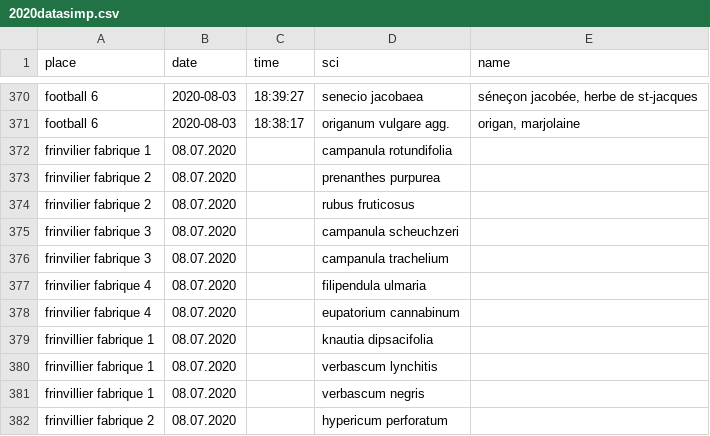
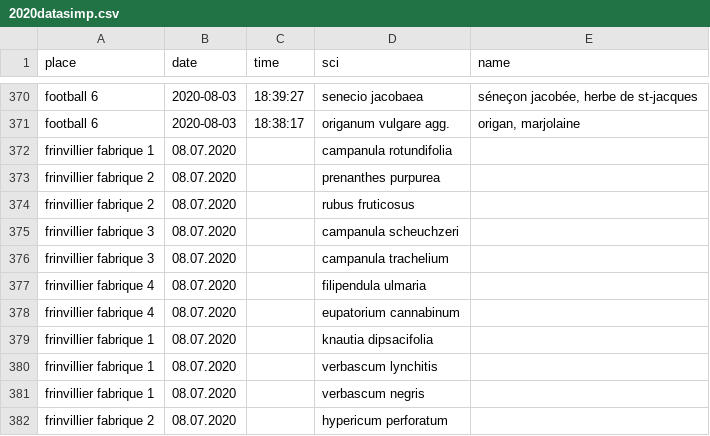
Before and after one commit to thorerismann/hdbot, a CSV file: data/2020/2020datasimp.csv, drawn as a sheet; only a part is shown, gaps mark what is left out; the diff covers the shown part only.

```diff
--- a/data/2020/2020datasimp.csv
+++ b/data/2020/2020datasimp.csv
@@ -371,9 +371,9 @@ football 6,2020-08-03,18:39:27,senecio jacobaea,"séneçon jacobée, herbe de st
 football 6,2020-08-03,18:38:17,origanum vulgare agg.,"origan, marjolaine"
-frinvilier fabrique 1,08.07.2020,,campanula rotundifolia,
-frinvilier fabrique 2,08.07.2020,,prenanthes purpurea,
-frinvilier fabrique 2,08.07.2020,,rubus fruticosus,
-frinvilier fabrique 3,08.07.2020,,campanula scheuchzeri,
-frinvilier fabrique 3,08.07.2020,,campanula trachelium,
-frinvilier fabrique 4,08.07.2020,,filipendula ulmaria,
-frinvilier fabrique 4,08.07.2020,,eupatorium cannabinum,
+frinvillier fabrique 1,08.07.2020,,campanula rotundifolia,
+frinvillier fabrique 2,08.07.2020,,prenanthes purpurea,
+frinvillier fabrique 2,08.07.2020,,rubus fruticosus,
+frinvillier fabrique 3,08.07.2020,,campanula scheuchzeri,
+frinvillier fabrique 3,08.07.2020,,campanula trachelium,
+frinvillier fabrique 4,08.07.2020,,filipendula ulmaria,
+frinvillier fabrique 4,08.07.2020,,eupatorium cannabinum,
 frinvillier fabrique 1,08.07.2020,,knautia dipsacifolia,
```
Also changed, not shown: 46 edited cells elsewhere in this file, 1 other file.
